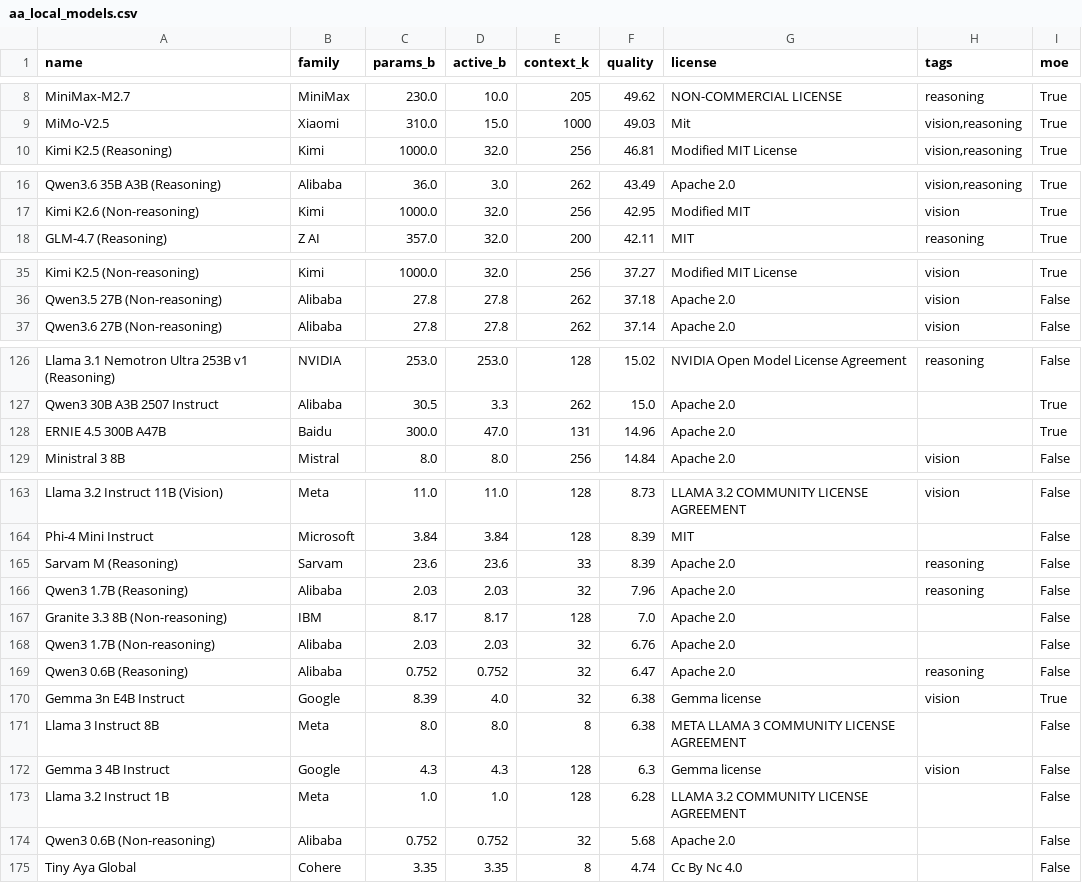
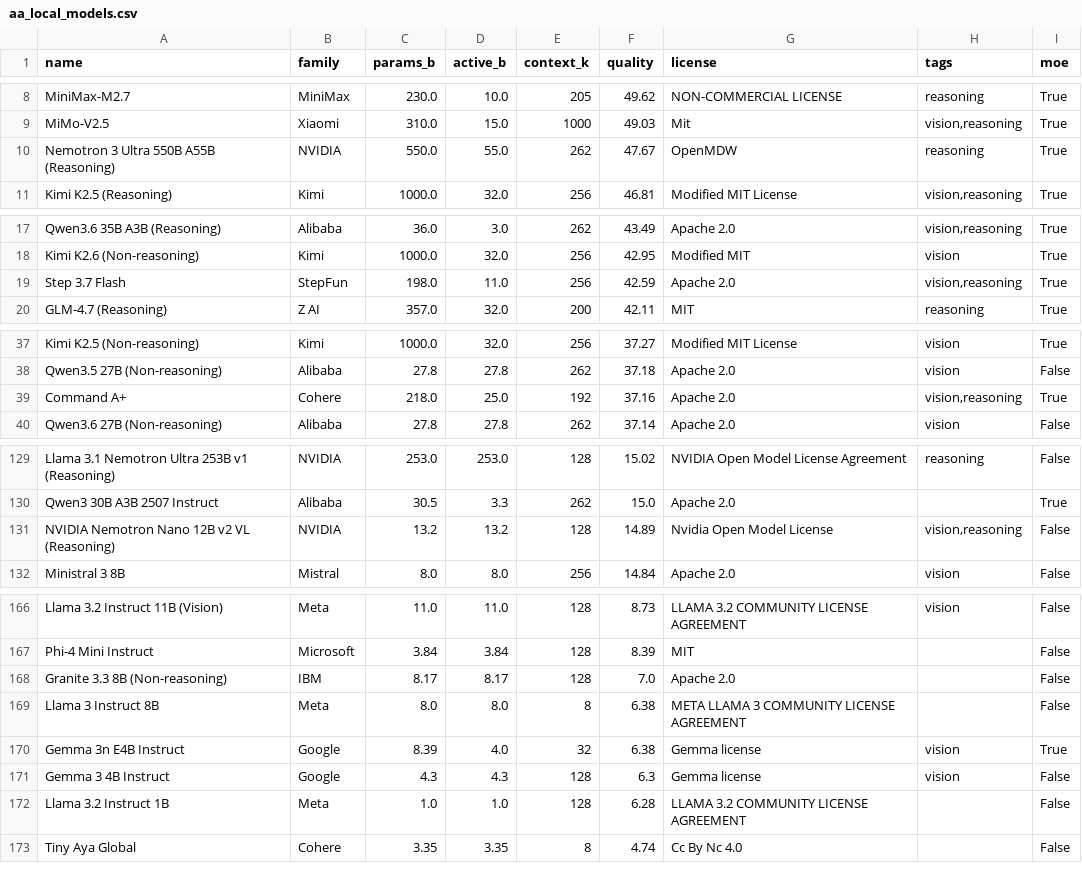
Before and after one commit to Avo-Sarkissian/AI-Frontier-Database, a CSV file: data/raw/aa_local_models.csv, drawn as a sheet; only a part is shown, gaps mark what is left out; the diff covers the shown part only.

```diff
--- a/data/raw/aa_local_models.csv
+++ b/data/raw/aa_local_models.csv
@@ -9,2 +9,3 @@ MiniMax-M2.7,MiniMax,230.0,10.0,205,49.62,NON-COMMERCIAL LICENSE,reasoning,True
 MiMo-V2.5,Xiaomi,310.0,15.0,1000,49.03,Mit,"vision,reasoning",True
+Nemotron 3 Ultra 550B A55B (Reasoning),NVIDIA,550.0,55.0,262,47.67,OpenMDW,reasoning,True
 Kimi K2.5 (Reasoning),Kimi,1000.0,32.0,256,46.81,Modified MIT License,"vision,reasoning",True
@@ -17,2 +18,3 @@ Qwen3.6 35B A3B (Reasoning),Alibaba,36.0,3.0,262,43.49,Apache 2.0,"vision,reason
 Kimi K2.6 (Non-reasoning),Kimi,1000.0,32.0,256,42.95,Modified MIT,vision,True
+Step 3.7 Flash,StepFun,198.0,11.0,256,42.59,Apache 2.0,"vision,reasoning",True
 GLM-4.7 (Reasoning),Z AI,357.0,32.0,200,42.11,MIT,reasoning,True
@@ -36,2 +38,3 @@ Kimi K2.5 (Non-reasoning),Kimi,1000.0,32.0,256,37.27,Modified MIT License,vision
 Qwen3.5 27B (Non-reasoning),Alibaba,27.8,27.8,262,37.18,Apache 2.0,vision,False
+Command A+,Cohere,218.0,25.0,192,37.16,Apache 2.0,"vision,reasoning",True
 Qwen3.6 27B (Non-reasoning),Alibaba,27.8,27.8,262,37.14,Apache 2.0,vision,False
@@ -127,3 +130,3 @@ Llama 3.1 Nemotron Ultra 253B v1 (Reasoning),NVIDIA,253.0,253.0,128,15.02,NVIDIA
 Qwen3 30B A3B 2507 Instruct,Alibaba,30.5,3.3,262,15.0,Apache 2.0,,True
-ERNIE 4.5 300B A47B,Baidu,300.0,47.0,131,14.96,Apache 2.0,,True
+NVIDIA Nemotron Nano 12B v2 VL (Reasoning),NVIDIA,13.2,13.2,128,14.89,Nvidia Open Model License,"vision,reasoning",False
 Ministral 3 8B,Mistral,8.0,8.0,256,14.84,Apache 2.0,vision,False
@@ -164,12 +167,7 @@ Llama 3.2 Instruct 11B (Vision),Meta,11.0,11.0,128,8.73,LLAMA 3.2 COMMUNITY LICE
 Phi-4 Mini Instruct,Microsoft,3.84,3.84,128,8.39,MIT,,False
-Sarvam M (Reasoning),Sarvam,23.6,23.6,33,8.39,Apache 2.0,reasoning,False
-Qwen3 1.7B (Reasoning),Alibaba,2.03,2.03,32,7.96,Apache 2.0,reasoning,False
 Granite 3.3 8B (Non-reasoning),IBM,8.17,8.17,128,7.0,Apache 2.0,,False
-Qwen3 1.7B (Non-reasoning),Alibaba,2.03,2.03,32,6.76,Apache 2.0,,False
-Qwen3 0.6B (Reasoning),Alibaba,0.752,0.752,32,6.47,Apache 2.0,reasoning,False
+Llama 3 Instruct 8B,Meta,8.0,8.0,8,6.38,META LLAMA 3 COMMUNITY LICENSE AGREEMENT,,False
 Gemma 3n E4B Instruct,Google,8.39,4.0,32,6.38,Gemma license,vision,True
-Llama 3 Instruct 8B,Meta,8.0,8.0,8,6.38,META LLAMA 3 COMMUNITY LICENSE AGREEMENT,,False
 Gemma 3 4B Instruct,Google,4.3,4.3,128,6.3,Gemma license,vision,False
 Llama 3.2 Instruct 1B,Meta,1.0,1.0,128,6.28,LLAMA 3.2 COMMUNITY LICENSE AGREEMENT,,False
-Qwen3 0.6B (Non-reasoning),Alibaba,0.752,0.752,32,5.68,Apache 2.0,,False
 Tiny Aya Global,Cohere,3.35,3.35,8,4.74,Cc By Nc 4.0,,False
```
Also changed, not shown: 1 added row, 1 removed row and 2 moved rows elsewhere in this file, data/raw/aa_image_models.csv, data/raw/aa_models.csv, 1 other file.
